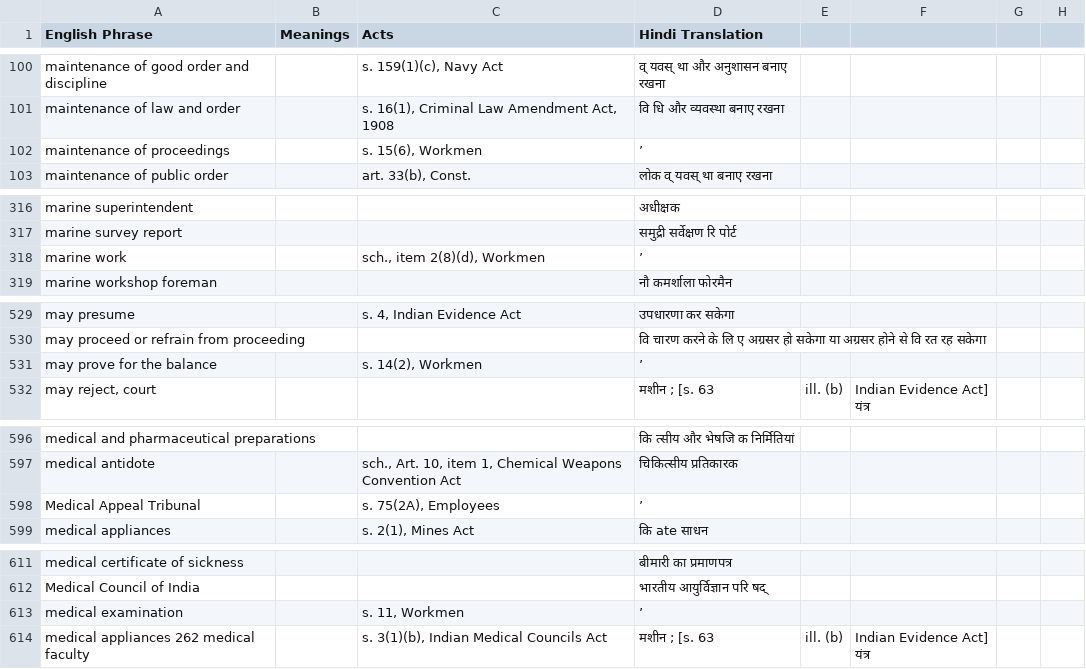
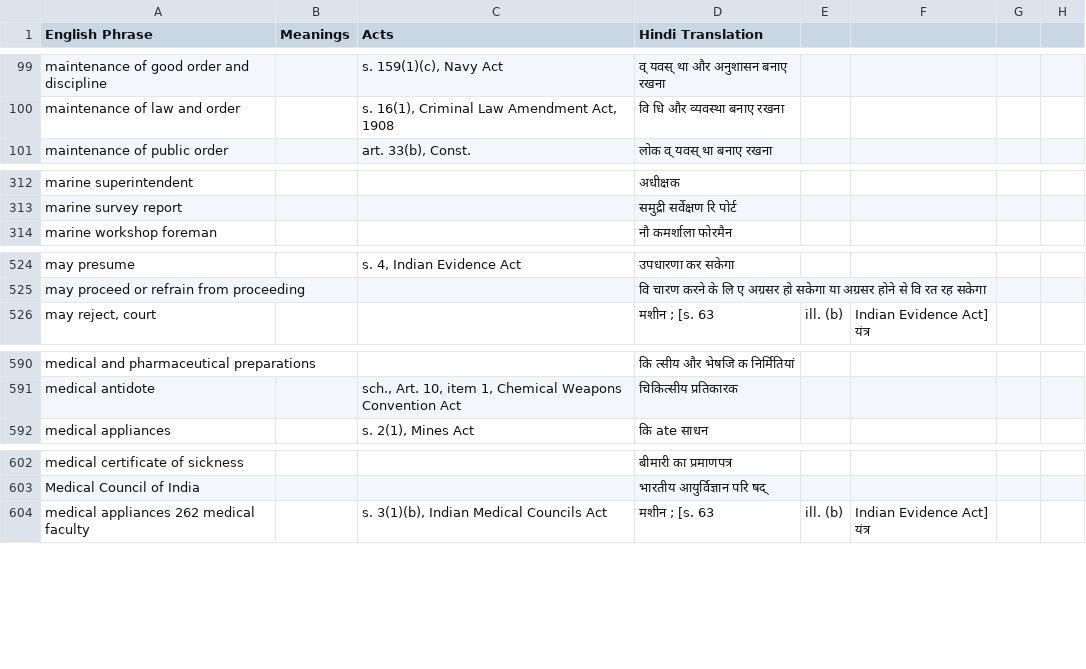
Before and after one commit to e-Vakeel/Translation-Data-Extraction, a CSV file: M.csv, drawn as a sheet; only a part is shown, gaps mark what is left out; the diff covers the shown part only.

```diff
--- a/M.csv
+++ b/M.csv
@@ -101,3 +100,2 @@ maintenance of good order and discipline,,"s. 159(1)(c), Navy Act",व् यव
 maintenance of law and order,,"s. 16(1), Criminal Law Amendment Act, 1908",वि धि और व्यवस्था बनाए रखना
-maintenance of proceedings,,"s. 15(6), Workmen",’
 maintenance of public order,,"art. 33(b), Const.",लोक व् यवस् था बनाए रखना
@@ -317,3 +313,2 @@ marine superintendent,,,अधीक्षक
 marine survey report,,,समुद्री सर्वेक्षण रि पोर्ट
-marine work,,"sch., item 2(8)(d), Workmen",’
 marine workshop foreman,,,नौ कमर्शाला फोरमैन
@@ -530,3 +525,2 @@ may presume,,"s. 4, Indian Evidence Act",उपधारणा कर सके
 may proceed or refrain from proceeding,,,वि चारण करने के लि ए अग्रसर हो सकेगा या अग्रसर होने से वि रत रह सकेगा
-may prove for the balance,,"s. 14(2), Workmen",’
 "may reject, court",,,मशीन ; [s. 63, ill. (b), Indian Evidence Act] यंत्र
@@ -597,3 +591,2 @@ medical and pharmaceutical preparations,,,कि त्सीय और भे
 medical antidote,,"sch., Art. 10, item 1, Chemical Weapons Convention Act",चिकित्सीय प्रतिकारक
-Medical Appeal Tribunal,,"s. 75(2A), Employees",’
 medical appliances,,"s. 2(1), Mines Act",कि ate साधन
@@ -612,3 +603,2 @@ medical certificate of sickness,,,बीमारी का प्रमाण
 Medical Council of India,,,भारतीय आयुर्विज्ञान परि षद्
-medical examination,,"s. 11, Workmen",’
 medical appliances 262 medical faculty,,"s. 3(1)(b), Indian Medical Councils Act",मशीन ; [s. 63, ill. (b), Indian Evidence Act] यंत्र
```
Also changed, not shown: 53 removed rows elsewhere in this file, S.csv, W.csv, 6 other files.
